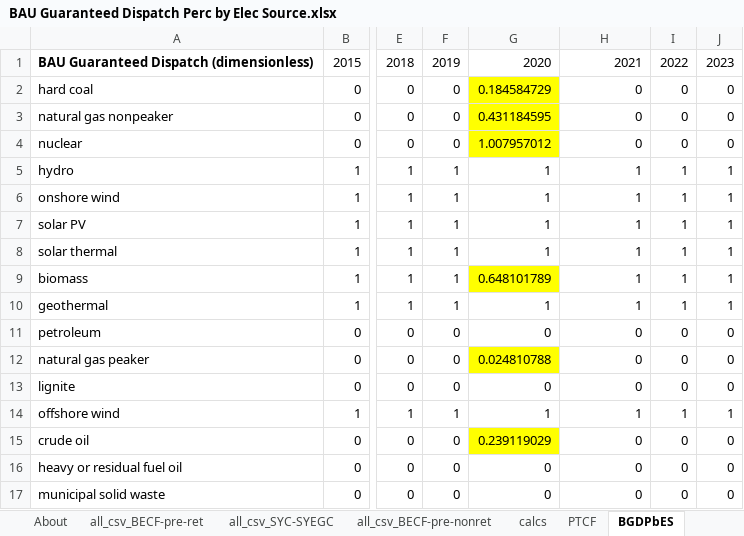
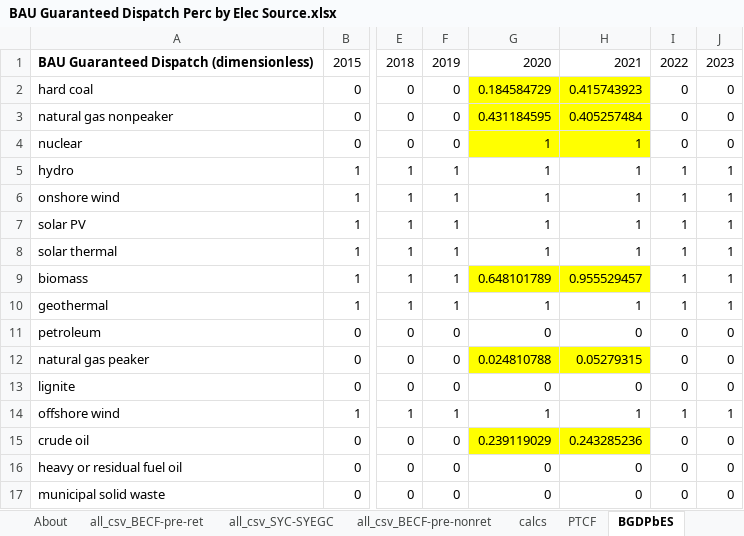
Before and after one commit to EnergyInnovation/eps-louisiana, an Excel workbook: InputData/elec/BGDPbES/BAU Guaranteed Dispatch Perc by Elec Source.xlsx, sheet BGDPbES, drawn as a sheet; only a part is shown, gaps mark what is left out; values as stored, in another font and other column widths than the file's, no borders; the diff names each change by its address in the sheet, - before the commit and + after, or states it on an @@ line.

```diff
--- a/InputData/elec/BGDPbES/BAU Guaranteed Dispatch Perc by Elec Source.xlsx (sheet BGDPbES)
+++ b/InputData/elec/BGDPbES/BAU Guaranteed Dispatch Perc by Elec Source.xlsx (sheet BGDPbES)
-H2: 0
+H2: 0.415743923
-H2:H4 fill: none
+H2:H4 fill: #FFFF00
-H3: 0
+H3: 0.405257484
-G4: 1.007957012
+G4: 1
-H4: 0
+H4: 1
-H9: 1
+H9: 0.955529457
-H9 fill: none
+H9 fill: #FFFF00
-H12: 0
+H12: 0.05279315
-H12 fill: none
+H12 fill: #FFFF00
-H15: 0
+H15: 0.243285236
-H15 fill: none
+H15 fill: #FFFF00
```
Also changed, not shown: sheet all_csv_BECF-pre-ret, sheet calcs, sheet About, formulas that keep their value, 5 other files.
